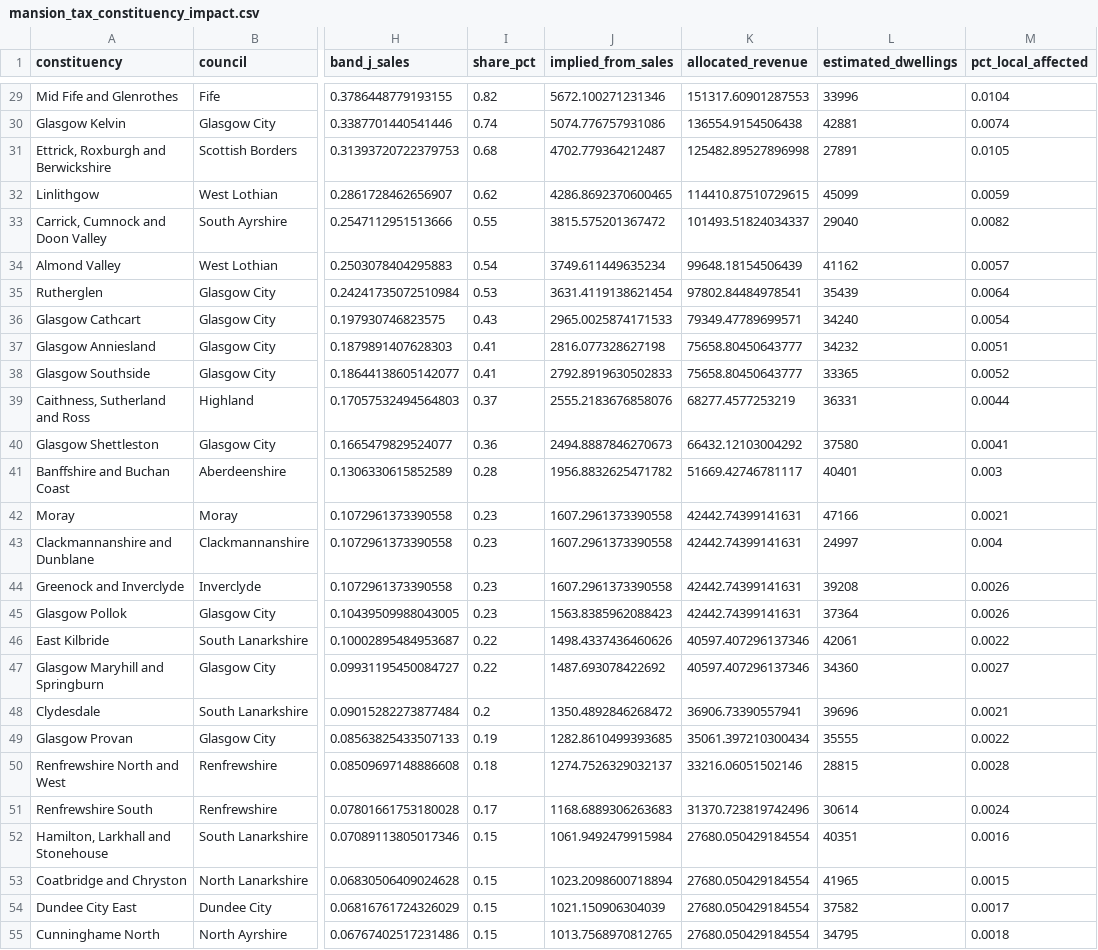
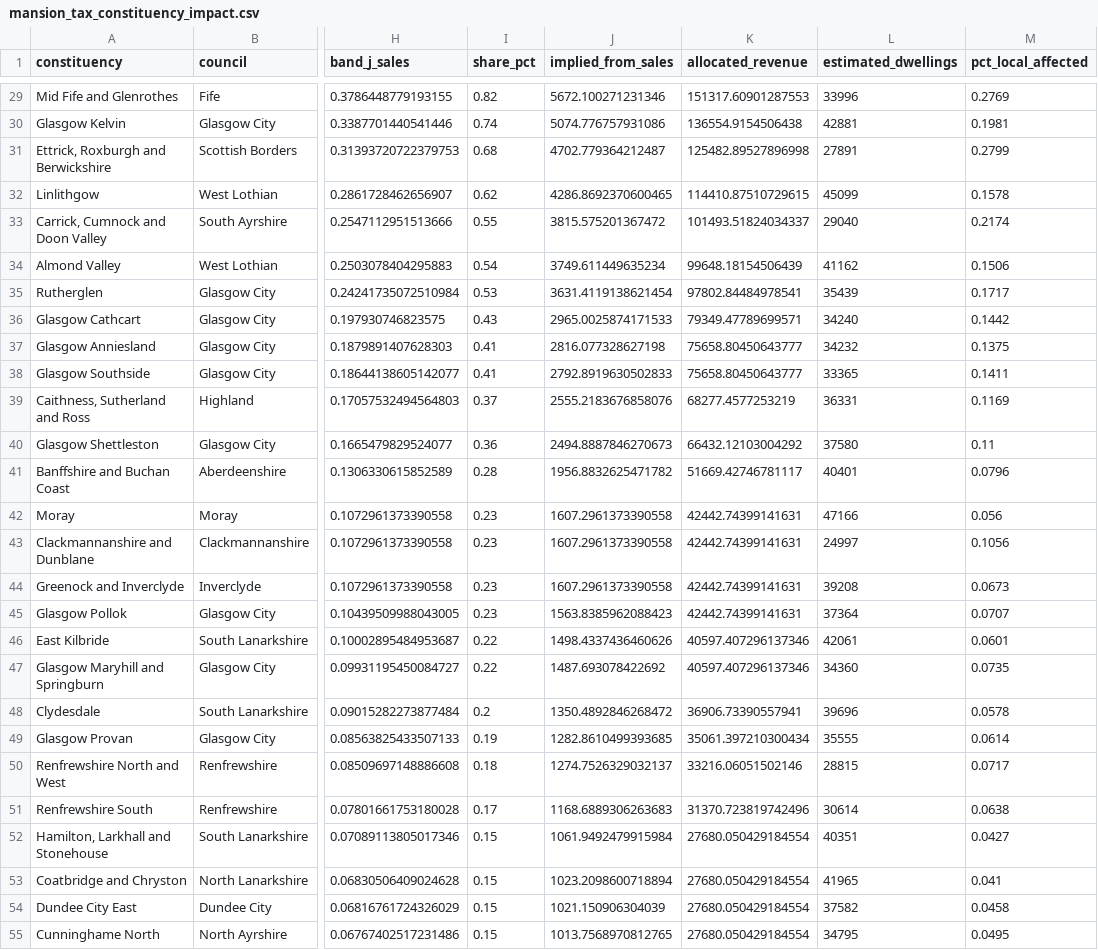
Before and after one commit to PolicyEngine/scottish-budget-2026-2027, a CSV file: public/data/mansion_tax_constituency_impact.csv, drawn as a sheet; only a part is shown, gaps mark what is left out; the diff covers the shown part only; the diff names each change by its address in the sheet, - before the commit and + after, or states it on an @@ line.

```diff
--- a/public/data/mansion_tax_constituency_impact.csv
+++ b/public/data/mansion_tax_constituency_impact.csv
-M29 (pct_local_affected): 0.0104
+M29 (pct_local_affected): 0.2769
-M30 (pct_local_affected): 0.0074
+M30 (pct_local_affected): 0.1981
-M31 (pct_local_affected): 0.0105
+M31 (pct_local_affected): 0.2799
-M32 (pct_local_affected): 0.0059
+M32 (pct_local_affected): 0.1578
-M33 (pct_local_affected): 0.0082
+M33 (pct_local_affected): 0.2174
-M34 (pct_local_affected): 0.0057
+M34 (pct_local_affected): 0.1506
-M35 (pct_local_affected): 0.0064
+M35 (pct_local_affected): 0.1717
-M36 (pct_local_affected): 0.0054
+M36 (pct_local_affected): 0.1442
-M37 (pct_local_affected): 0.0051
+M37 (pct_local_affected): 0.1375
-M38 (pct_local_affected): 0.0052
+M38 (pct_local_affected): 0.1411
-M39 (pct_local_affected): 0.0044
+M39 (pct_local_affected): 0.1169
-M40 (pct_local_affected): 0.0041
+M40 (pct_local_affected): 0.11
-M41 (pct_local_affected): 0.003
+M41 (pct_local_affected): 0.0796
-M42 (pct_local_affected): 0.0021
+M42 (pct_local_affected): 0.056
-M43 (pct_local_affected): 0.004
+M43 (pct_local_affected): 0.1056
-M44 (pct_local_affected): 0.0026
+M44 (pct_local_affected): 0.0673
-M45 (pct_local_affected): 0.0026
+M45 (pct_local_affected): 0.0707
-M46 (pct_local_affected): 0.0022
+M46 (pct_local_affected): 0.0601
-M47 (pct_local_affected): 0.0027
+M47 (pct_local_affected): 0.0735
-M48 (pct_local_affected): 0.0021
+M48 (pct_local_affected): 0.0578
-M49 (pct_local_affected): 0.0022
+M49 (pct_local_affected): 0.0614
-M50 (pct_local_affected): 0.0028
+M50 (pct_local_affected): 0.0717
-M51 (pct_local_affected): 0.0024
+M51 (pct_local_affected): 0.0638
-M52 (pct_local_affected): 0.0016
+M52 (pct_local_affected): 0.0427
-M53 (pct_local_affected): 0.0015
+M53 (pct_local_affected): 0.041
-M54 (pct_local_affected): 0.0017
+M54 (pct_local_affected): 0.0458
-M55 (pct_local_affected): 0.0018
+M55 (pct_local_affected): 0.0495
```
Also changed, not shown: 42 edited cells elsewhere in this file, 2 other files.
